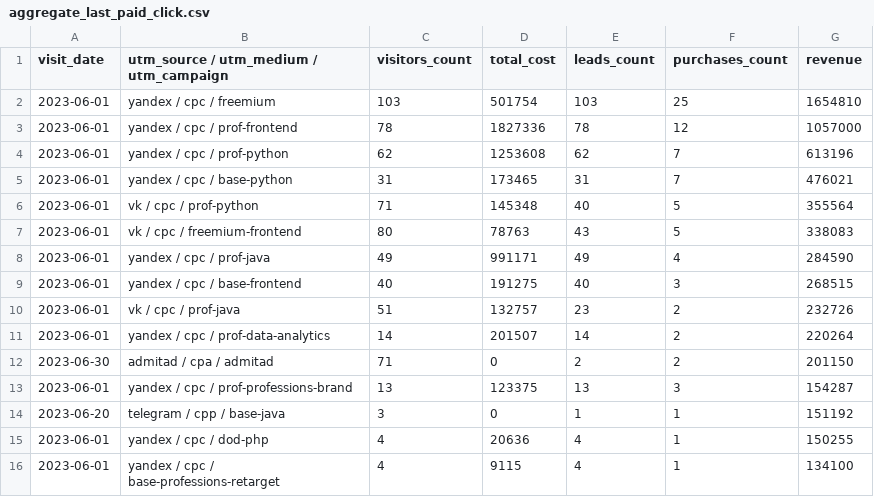
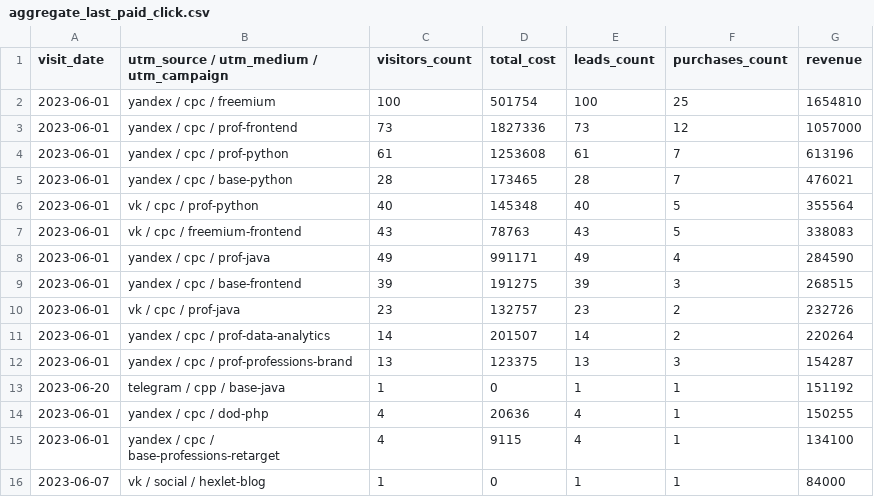
Before and after one commit to kostya2908/data-analytics-project-96, a CSV file: aggregate_last_paid_click.csv, drawn as a sheet.

Commit message:
Add files via upload

```diff
--- a/aggregate_last_paid_click.csv
+++ b/aggregate_last_paid_click.csv
@@ -1,16 +1,16 @@
 "visit_date","utm_source / utm_medium / utm_campaign","visitors_count","total_cost","leads_count","purchases_count","revenue"
-2023-06-01,yandex / cpc / freemium,103,501754,103,25,1654810
-2023-06-01,yandex / cpc / prof-frontend,78,1827336,78,12,1057000
-2023-06-01,yandex / cpc / prof-python,62,1253608,62,7,613196
-2023-06-01,yandex / cpc / base-python,31,173465,31,7,476021
-2023-06-01,vk / cpc / prof-python,71,145348,40,5,355564
-2023-06-01,vk / cpc / freemium-frontend,80,78763,43,5,338083
+2023-06-01,yandex / cpc / freemium,100,501754,100,25,1654810
+2023-06-01,yandex / cpc / prof-frontend,73,1827336,73,12,1057000
+2023-06-01,yandex / cpc / prof-python,61,1253608,61,7,613196
+2023-06-01,yandex / cpc / base-python,28,173465,28,7,476021
+2023-06-01,vk / cpc / prof-python,40,145348,40,5,355564
+2023-06-01,vk / cpc / freemium-frontend,43,78763,43,5,338083
 2023-06-01,yandex / cpc / prof-java,49,991171,49,4,284590
-2023-06-01,yandex / cpc / base-frontend,40,191275,40,3,268515
-2023-06-01,vk / cpc / prof-java,51,132757,23,2,232726
+2023-06-01,yandex / cpc / base-frontend,39,191275,39,3,268515
+2023-06-01,vk / cpc / prof-java,23,132757,23,2,232726
 2023-06-01,yandex / cpc / prof-data-analytics,14,201507,14,2,220264
-2023-06-30,admitad / cpa / admitad,71,0,2,2,201150
 2023-06-01,yandex / cpc / prof-professions-brand,13,123375,13,3,154287
-2023-06-20,telegram / cpp / base-java,3,0,1,1,151192
+2023-06-20,telegram / cpp / base-java,1,0,1,1,151192
 2023-06-01,yandex / cpc / dod-php,4,20636,4,1,150255
 2023-06-01,yandex / cpc / base-professions-retarget,4,9115,4,1,134100
+2023-06-07,vk / social / hexlet-blog,1,0,1,1,84000
```
